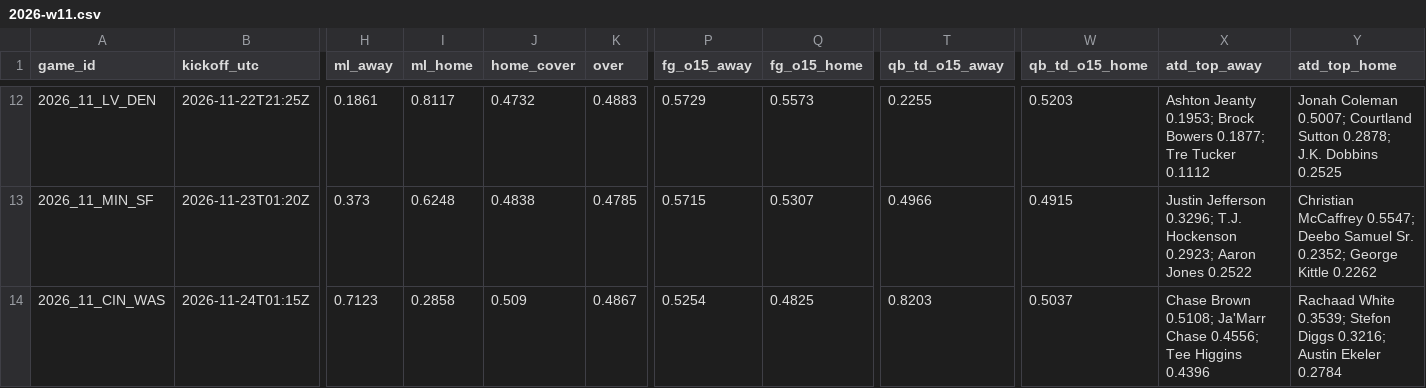
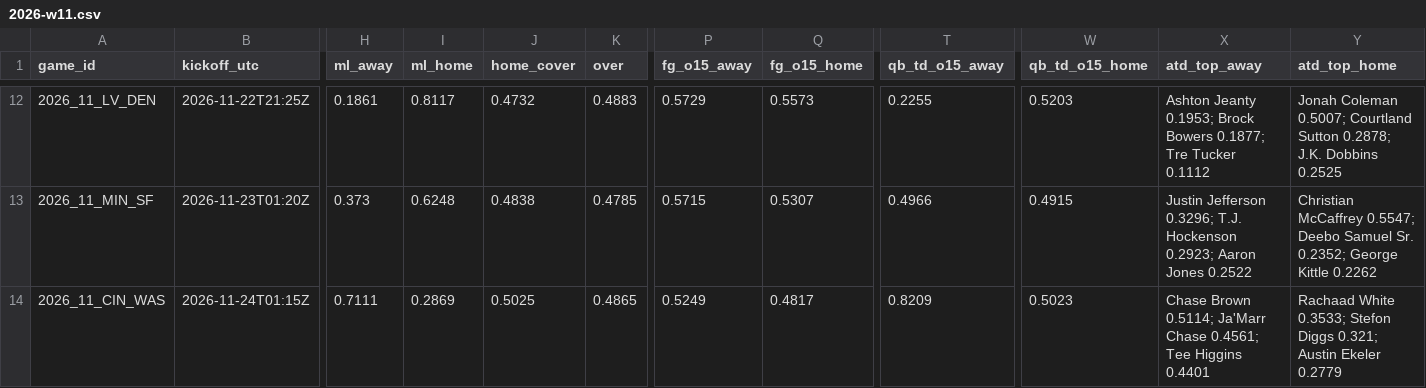
Before and after one commit to Moneyg604/nhl-early-goal, a CSV file: docs/nfl/weeks/2026-w11.csv, drawn as a sheet; only a part is shown, gaps mark what is left out; the diff names each change by its address in the sheet, - before the commit and + after, or states it on an @@ line.

```diff
--- a/docs/nfl/weeks/2026-w11.csv
+++ b/docs/nfl/weeks/2026-w11.csv
-H14 (ml_away): 0.7123
+H14 (ml_away): 0.7111
-I14 (ml_home): 0.2858
+I14 (ml_home): 0.2869
-J14 (home_cover): 0.509
+J14 (home_cover): 0.5025
-K14 (over): 0.4867
+K14 (over): 0.4865
-P14 (fg_o15_away): 0.5254
+P14 (fg_o15_away): 0.5249
-Q14 (fg_o15_home): 0.4825
+Q14 (fg_o15_home): 0.4817
-T14 (qb_td_o15_away): 0.8203
+T14 (qb_td_o15_away): 0.8209
-W14 (qb_td_o15_home): 0.5037
+W14 (qb_td_o15_home): 0.5023
-X14 (atd_top_away): Chase Brown 0.5108; Ja'Marr Chase 0.4556; Tee Higgins 0.4396
+X14 (atd_top_away): Chase Brown 0.5114; Ja'Marr Chase 0.4561; Tee Higgins 0.4401
-Y14 (atd_top_home): Rachaad White 0.3539; Stefon Diggs 0.3216; Austin Ekeler 0.2784
+Y14 (atd_top_home): Rachaad White 0.3533; Stefon Diggs 0.321; Austin Ekeler 0.2779
```
Also changed, not shown: docs/nfl/weeks/2026-w12.csv, 15 other files.
